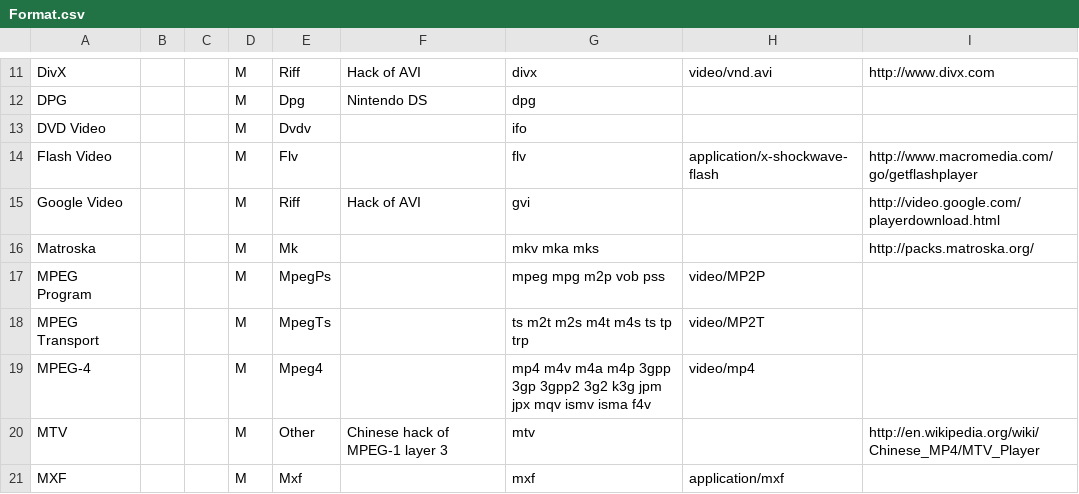
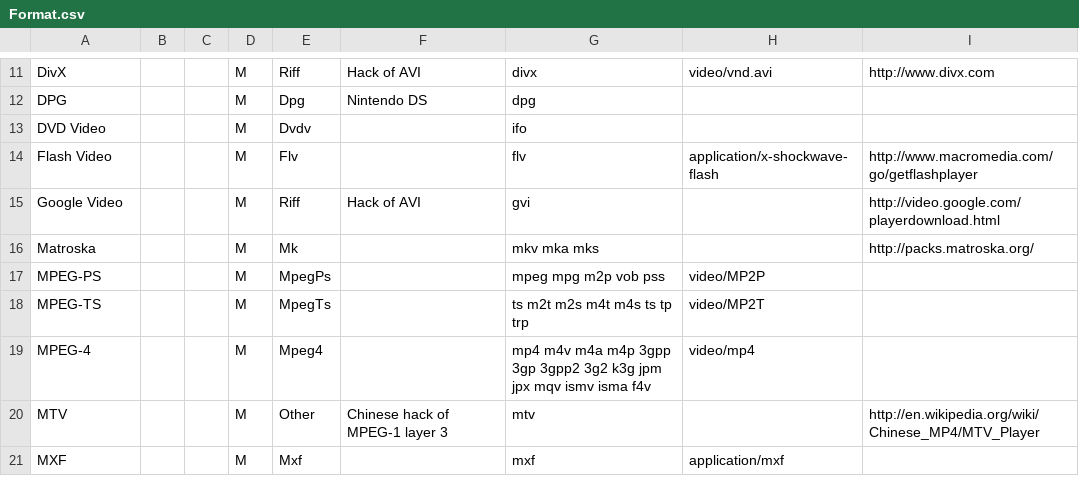
Before and after one commit to mediatest/mediatestLib, a CSV file: Source/Ressource/Text/DataBase/Format.csv, drawn as a sheet; only a part is shown, gaps mark what is left out.

```diff
--- a/Source/Ressource/Text/DataBase/Format.csv
+++ b/Source/Ressource/Text/DataBase/Format.csv
@@ -16,4 +16,4 @@ Google Video;;;M;Riff;Hack of AVI;gvi;;http://video.google.com/playerdownload.ht
 Matroska;;;M;Mk;;mkv mka mks;;http://packs.matroska.org/
-MPEG Program;;;M;MpegPs;;mpeg mpg m2p vob pss;video/MP2P;
-MPEG Transport;;;M;MpegTs;;ts m2t m2s m4t m4s ts tp trp;video/MP2T;
+MPEG-PS;;;M;MpegPs;;mpeg mpg m2p vob pss;video/MP2P;
+MPEG-TS;;;M;MpegTs;;ts m2t m2s m4t m4s ts tp trp;video/MP2T;
 MPEG-4;;;M;Mpeg4;;mp4 m4v m4a m4p 3gpp 3gp 3gpp2 3g2 k3g jpm jpx mqv ismv isma f4v;video/mp4;
```
Also changed, not shown: Source/Ressource/Text/Stream/Audio.csv, Source/Ressource/Text/Stream/Video.csv, 5 other files.
